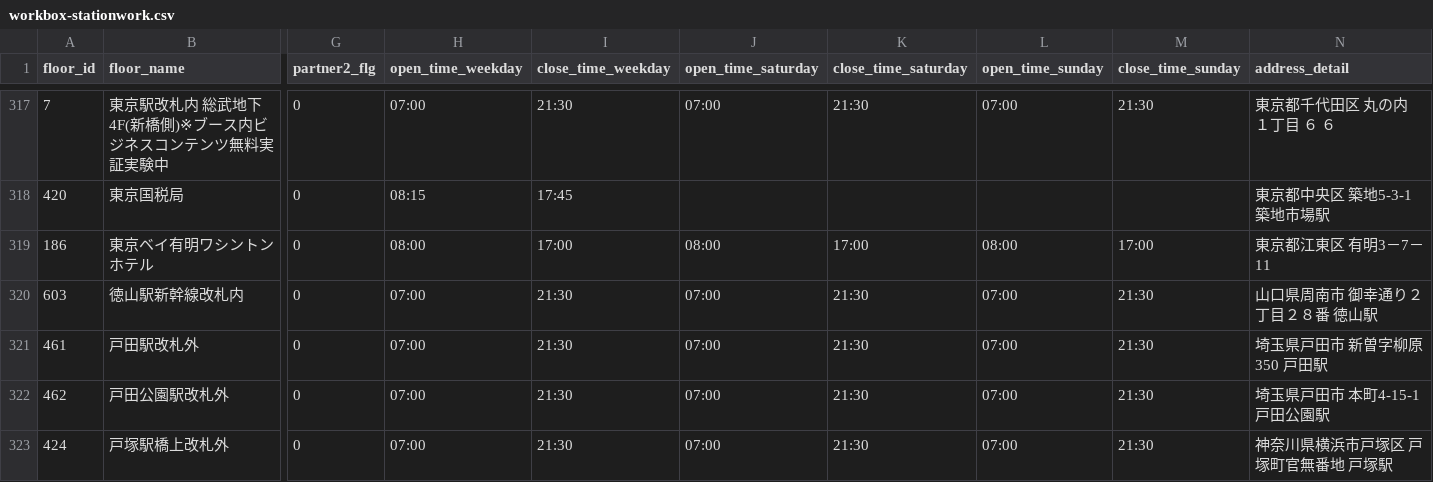
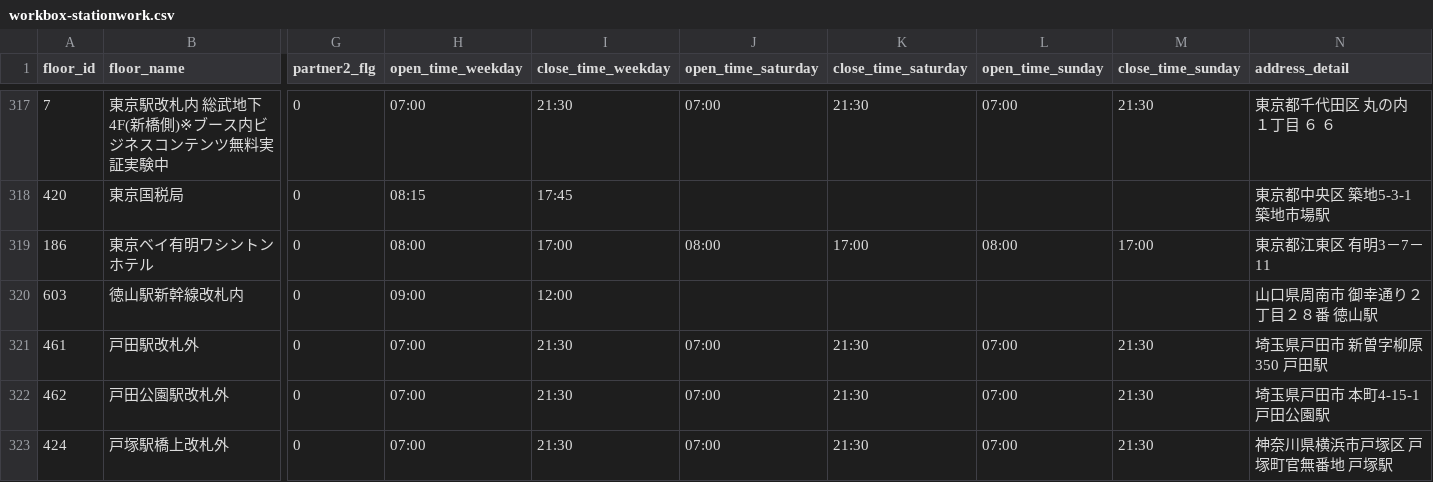
Before and after one commit to code4fukui/workbox, a CSV file: workbox-stationwork.csv, drawn as a sheet; only a part is shown, gaps mark what is left out; the diff names each change by its address in the sheet, - before the commit and + after, or states it on an @@ line.

```diff
--- a/workbox-stationwork.csv
+++ b/workbox-stationwork.csv
-H320 (open_time_weekday): 07:00
+H320 (open_time_weekday): 09:00
-I320 (close_time_weekday): 21:30
+I320 (close_time_weekday): 12:00
-J320 (open_time_saturday): 07:00
+J320 (open_time_saturday): (empty)
-K320 (close_time_saturday): 21:30
+K320 (close_time_saturday): (empty)
-L320 (open_time_sunday): 07:00
+L320 (open_time_sunday): (empty)
-M320 (close_time_sunday): 21:30
+M320 (close_time_sunday): (empty)
```
Also changed, not shown: workbox-telecube.csv, 2 other files.
